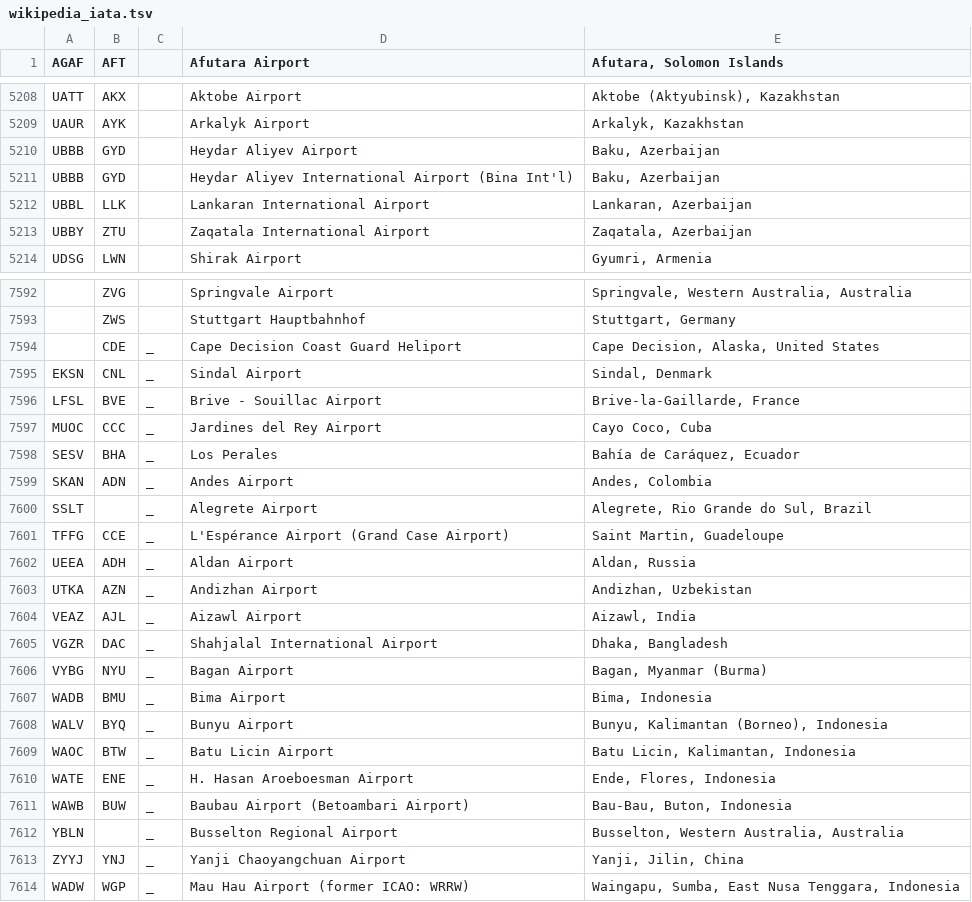
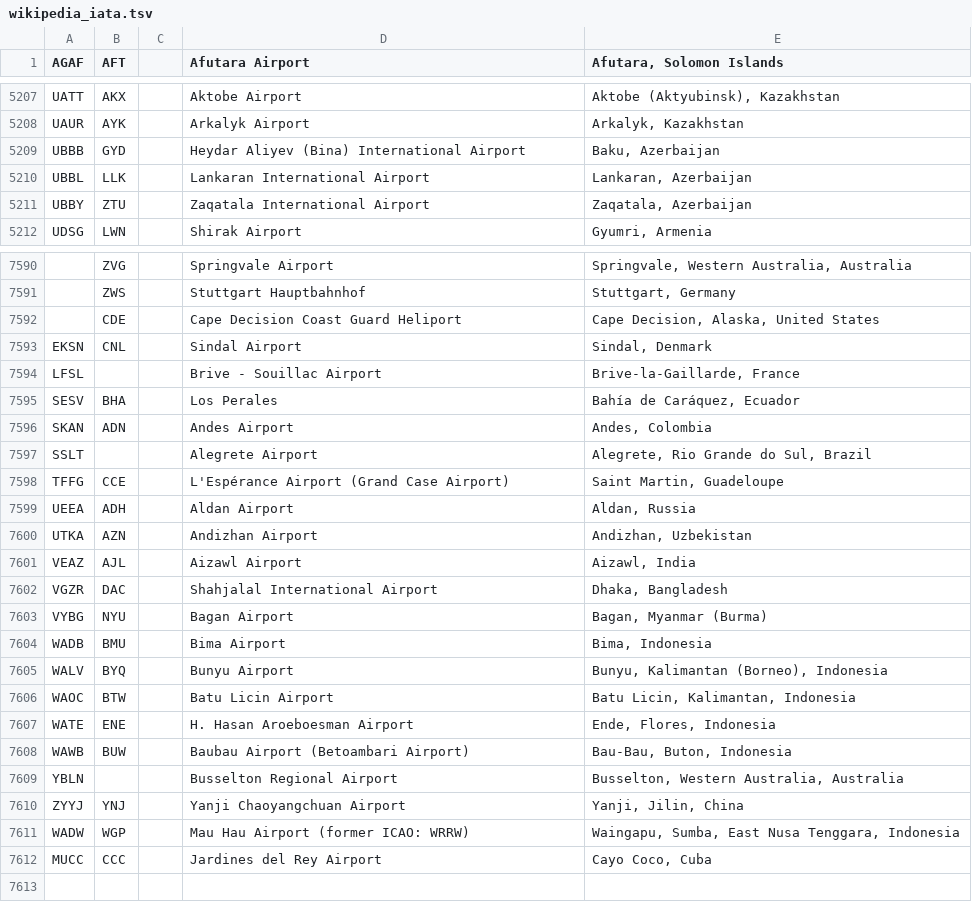
Before and after one commit to infochimps-data/infochimps-data, a TSV file: airline_flights/wikipedia_iata.tsv, drawn as a sheet; only a part is shown, gaps mark what is left out; removed rows and columns are numbered as before the commit, all else as after; the diff covers the shown part only; the diff names each change by its address in the sheet, - before the commit and + after, or states it on an @@ line.

```diff
--- a/airline_flights/wikipedia_iata.tsv
+++ b/airline_flights/wikipedia_iata.tsv
-row 5210: UBBB | GYD |  | Heydar Aliyev Airport | Baku, Azerbaijan
-D5209 (Afutara Airport): Heydar Aliyev International Airport (Bina Int'l)
+D5209 (Afutara Airport): Heydar Aliyev (Bina) International Airport
-C7592:C7594: _
+C7592:C7594: (empty)
-B7594 (AFT): BVE
+B7594 (AFT): (empty)
-row 7597: MUOC | CCC | _ | Jardines del Rey Airport | Cayo Coco, Cuba
-C7595:C7611: _
+C7595:C7611: (empty)
+row 7612: MUCC | CCC |  | Jardines del Rey Airport | Cayo Coco, Cuba
```
Also changed, not shown: 1 removed row and 7 edited cells elsewhere in this file, airline_flights/dataexpo_airports-raw.csv, airline_flights/wikipedia_icao.tsv, 2 other files.
